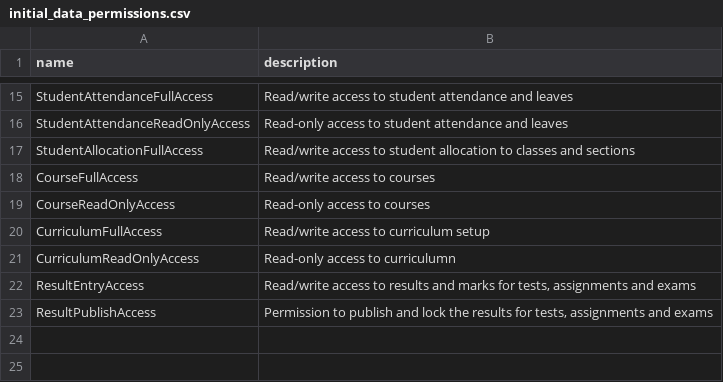
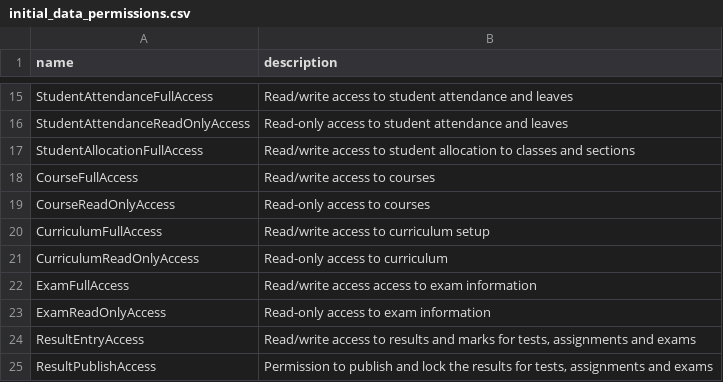
Before and after one commit to skthad/witcurve-api, a CSV file: src/main/resources/config/liquibase/initial_data_permissions.csv, drawn as a sheet; only a part is shown, gaps mark what is left out.

```diff
--- a/src/main/resources/config/liquibase/initial_data_permissions.csv
+++ b/src/main/resources/config/liquibase/initial_data_permissions.csv
@@ -20,3 +20,5 @@ CourseReadOnlyAccess;Read-only access to courses
 CurriculumFullAccess;Read/write access to curriculum setup
-CurriculumReadOnlyAccess;Read-only access to curriculumn
+CurriculumReadOnlyAccess;Read-only access to curriculum
+ExamFullAccess;Read/write access access to exam information
+ExamReadOnlyAccess;Read-only access to exam information
 ResultEntryAccess;Read/write access to results and marks for tests, assignments and exams
```
Also changed, not shown: src/main/resources/config/liquibase/initial_data_authorities.csv, src/main/resources/config/liquibase/initial_data_authorities_permissions.csv, 14 other files.
